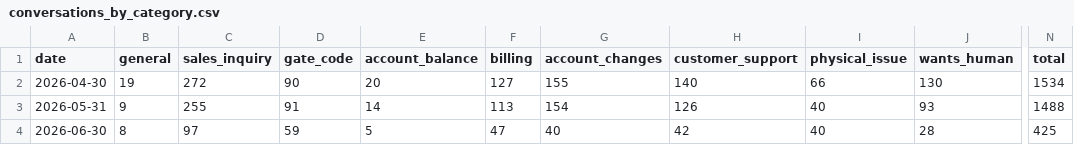
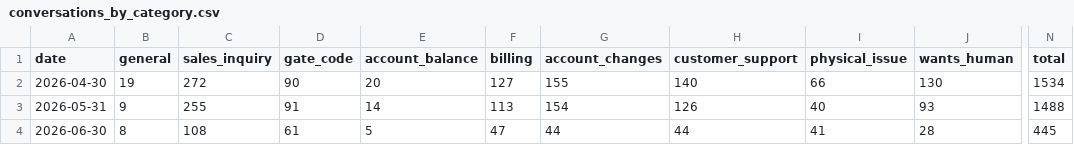
Before and after one commit to scalato/1box-dashboard, a CSV file: data/sp/conversations_by_category.csv, drawn as a sheet; only a part is shown, gaps mark what is left out; the diff names each change by its address in the sheet, - before the commit and + after, or states it on an @@ line.

Commit message:
Update MIS data - 2026-06-09

```diff
--- a/data/sp/conversations_by_category.csv
+++ b/data/sp/conversations_by_category.csv
-C4 (sales_inquiry): 97
+C4 (sales_inquiry): 108
-D4 (gate_code): 59
+D4 (gate_code): 61
-G4 (account_changes): 40
+G4 (account_changes): 44
-H4 (customer_support): 42
+H4 (customer_support): 44
-I4 (physical_issue): 40
+I4 (physical_issue): 41
-N4 (total): 425
+N4 (total): 445
```
Also changed, not shown: data/sp/conversations_by_location.csv, data/sp/escalations_by_category.csv, 2 other files.
